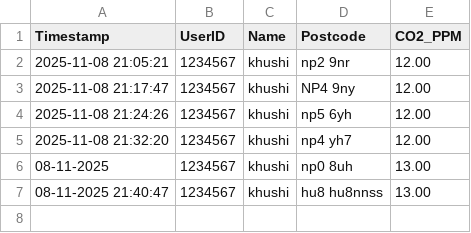
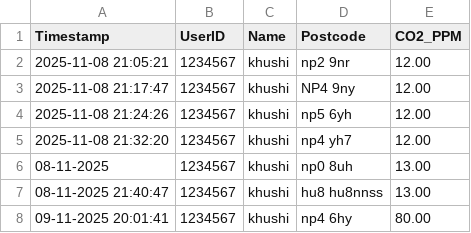
Before and after one commit to SephorahM/SEN5000-PORT-1-GROUP, a CSV file: co2_readings.csv, drawn as a sheet; the diff names each change by its address in the sheet, - before the commit and + after, or states it on an @@ line.

Commit message:
csv

```diff
--- a/co2_readings.csv
+++ b/co2_readings.csv
+row 8: 09-11-2025 20:01:41 | 1234567 | khushi | np4 6hy | 80.00
```
